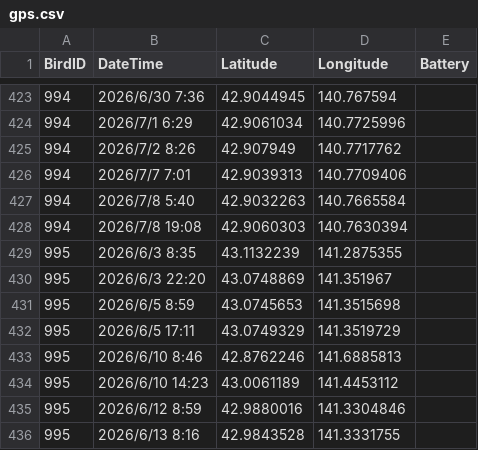
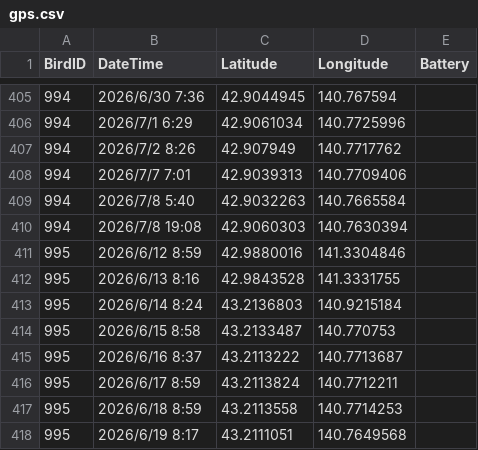
Before and after one commit to RyutaroOizumi/KomukudoriLiveMap, a CSV file: data/gps.csv, drawn as a sheet; only a part is shown, gaps mark what is left out; the shorter side is filled out with more unchanged rows; the diff covers the shown part only.

```diff
--- a/data/gps.csv
+++ b/data/gps.csv
@@ -428,8 +410,2 @@ BirdID,DateTime,Latitude,Longitude,Battery
 994,2026/7/8 19:08,42.9060303,140.7630394,
-995,2026/6/3 8:35,43.1132239,141.2875355,
-995,2026/6/3 22:20,43.0748869,141.351967,
-995,2026/6/5 8:59,43.0745653,141.3515698,
-995,2026/6/5 17:11,43.0749329,141.3519729,
-995,2026/6/10 8:46,42.8762246,141.6885813,
-995,2026/6/10 14:23,43.0061189,141.4453112,
 995,2026/6/12 8:59,42.9880016,141.3304846,
```
Also changed, not shown: 18 removed rows elsewhere in this file.
